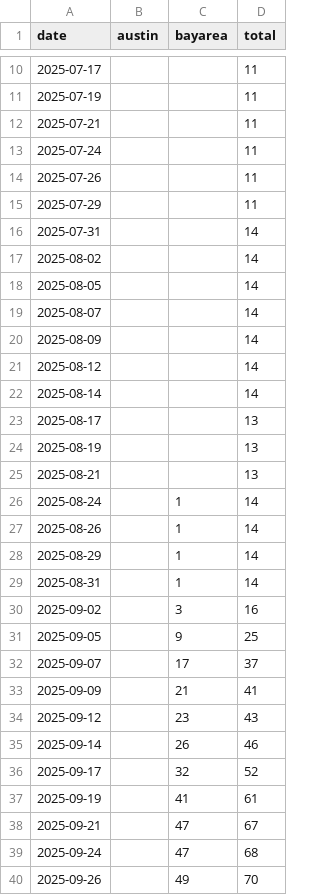
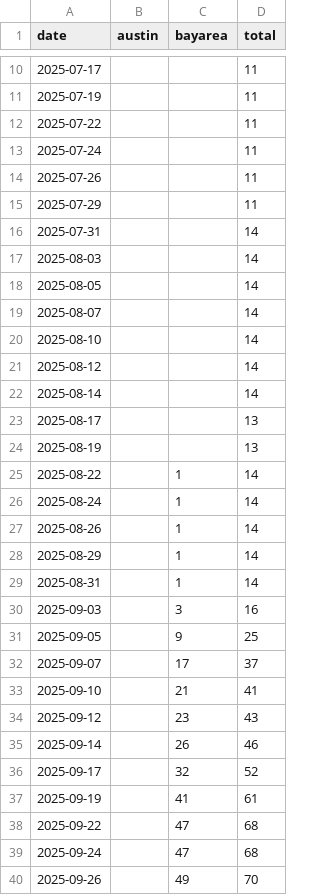
Before and after one commit to kangning-huang/tesla_robotaxi_mile_per_incident_tracker, a CSV file: data/fleet_growth_active.csv, drawn as a sheet; only a part is shown, gaps mark what is left out; the diff covers the shown part only.

```diff
--- a/data/fleet_growth_active.csv
+++ b/data/fleet_growth_active.csv
@@ -11,3 +11,3 @@ date,austin,bayarea,total
 2025-07-19,,,11
-2025-07-21,,,11
+2025-07-22,,,11
 2025-07-24,,,11
@@ -16,6 +16,6 @@ date,austin,bayarea,total
 2025-07-31,,,14
-2025-08-02,,,14
+2025-08-03,,,14
 2025-08-05,,,14
 2025-08-07,,,14
-2025-08-09,,,14
+2025-08-10,,,14
 2025-08-12,,,14
@@ -24,3 +24,3 @@ date,austin,bayarea,total
 2025-08-19,,,13
-2025-08-21,,,13
+2025-08-22,,1,14
 2025-08-24,,1,14
@@ -29,6 +29,6 @@ date,austin,bayarea,total
 2025-08-31,,1,14
-2025-09-02,,3,16
+2025-09-03,,3,16
 2025-09-05,,9,25
 2025-09-07,,17,37
-2025-09-09,,21,41
+2025-09-10,,21,41
 2025-09-12,,23,43
@@ -37,3 +37,3 @@ date,austin,bayarea,total
 2025-09-19,,41,61
-2025-09-21,,47,67
+2025-09-22,,47,68
 2025-09-24,,47,68
```
Also changed, not shown: 26 added rows, 26 removed rows and 23 edited cells elsewhere in this file, data/fleet_growth_total.csv, 4 other files.
